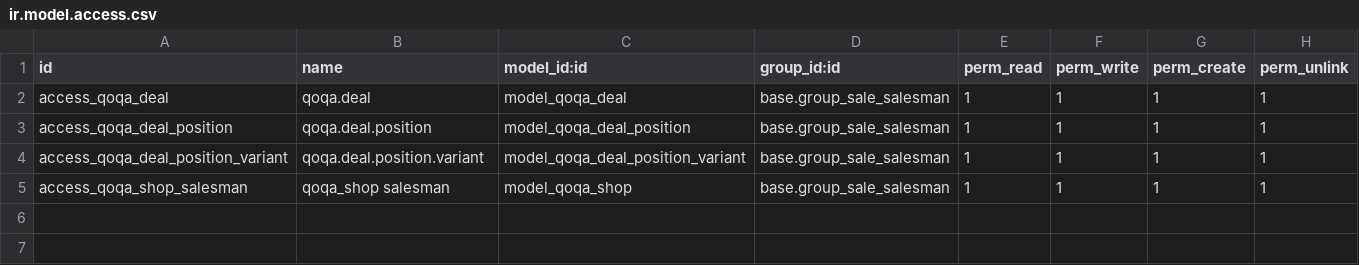
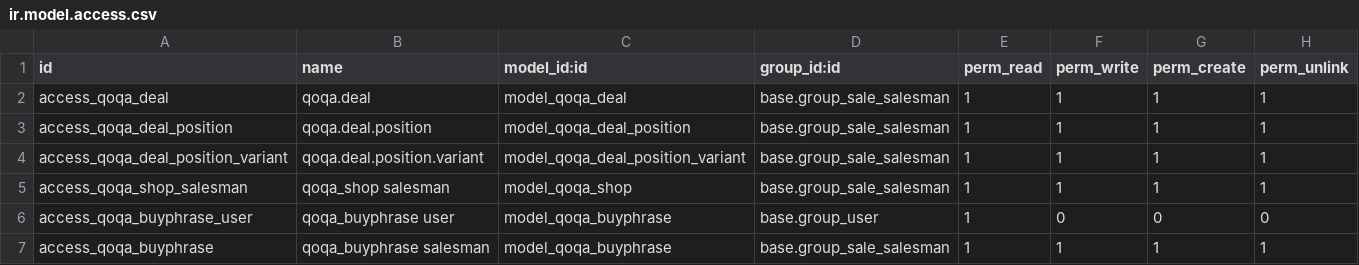
Before and after one commit to camptocamp/account-reconcile, a CSV file: specific_parts/specific-addons/qoqa_deal/security/ir.model.access.csv, drawn as a sheet; the diff names each change by its address in the sheet, - before the commit and + after, or states it on an @@ line.

Commit message:
[ADD] buyphrases on deal positions

```diff
--- a/specific_parts/specific-addons/qoqa_deal/security/ir.model.access.csv
+++ b/specific_parts/specific-addons/qoqa_deal/security/ir.model.access.csv
+row 6: access_qoqa_buyphrase_user | qoqa_buyphrase user | model_qoqa_buyphrase | base.group_user | 1 | 0 | 0 | 0
+row 7: access_qoqa_buyphrase | qoqa_buyphrase salesman | model_qoqa_buyphrase | base.group_sale_salesman | 1 | 1 | 1 | 1
```
Also changed, not shown: 11 other files.
